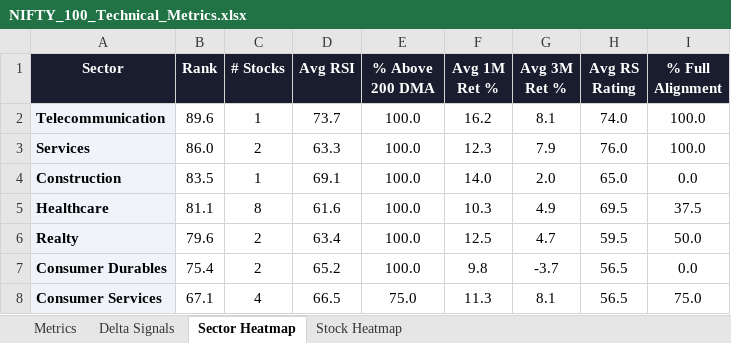
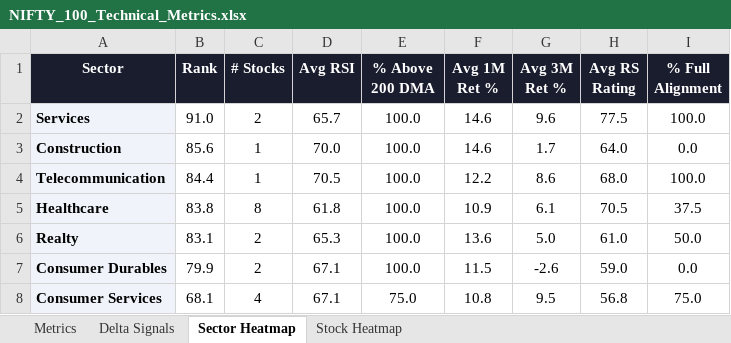
Before and after one commit to RanjitChennai/market-reports, an Excel workbook: NIFTY_100_Technical_Metrics.xlsx, sheet Sector Heatmap, drawn as a sheet; only a part is shown; values as stored, in another font and other column widths than the file's, no borders; conditional formats not drawn; removed rows and columns are numbered as before the commit, all else as after; the diff covers the shown part only; the diff names each change by its address in the sheet, - before the commit and + after, or states it on an @@ line.

```diff
--- a/NIFTY_100_Technical_Metrics.xlsx (sheet Sector Heatmap)
+++ b/NIFTY_100_Technical_Metrics.xlsx (sheet Sector Heatmap)
-row 2: Telecommunication | 89.6 | 1 | 73.7 | 100.0 | 16.2 | 8.1 | 74.0 | 100.0
-B2 (Rank): 86.0
+B2 (Rank): 91.0
-D2 (Avg RSI): 63.3
+D2 (Avg RSI): 65.7
-F2 (Avg 1M Ret %): 12.3
+F2 (Avg 1M Ret %): 14.6
-G2 (Avg 3M Ret %): 7.9
+G2 (Avg 3M Ret %): 9.6
-H2 (Avg RS Rating): 76.0
+H2 (Avg RS Rating): 77.5
-B3 (Rank): 83.5
+B3 (Rank): 85.6
-D3 (Avg RSI): 69.1
+D3 (Avg RSI): 70.0
-F3 (Avg 1M Ret %): 14.0
+F3 (Avg 1M Ret %): 14.6
-G3 (Avg 3M Ret %): 2.0
+G3 (Avg 3M Ret %): 1.7
-H3 (Avg RS Rating): 65.0
+H3 (Avg RS Rating): 64.0
+row 4: Telecommunication | 84.4 | 1 | 70.5 | 100.0 | 12.2 | 8.6 | 68.0 | 100.0
-B5 (Rank): 81.1
+B5 (Rank): 83.8
-D5 (Avg RSI): 61.6
+D5 (Avg RSI): 61.8
-F5 (Avg 1M Ret %): 10.3
+F5 (Avg 1M Ret %): 10.9
-G5 (Avg 3M Ret %): 4.9
+G5 (Avg 3M Ret %): 6.1
-H5 (Avg RS Rating): 69.5
+H5 (Avg RS Rating): 70.5
-B6 (Rank): 79.6
+B6 (Rank): 83.1
-D6 (Avg RSI): 63.4
+D6 (Avg RSI): 65.3
-F6 (Avg 1M Ret %): 12.5
+F6 (Avg 1M Ret %): 13.6
-G6 (Avg 3M Ret %): 4.7
+G6 (Avg 3M Ret %): 5.0
-H6 (Avg RS Rating): 59.5
+H6 (Avg RS Rating): 61.0
-B7 (Rank): 75.4
+B7 (Rank): 79.9
-D7 (Avg RSI): 65.2
+D7 (Avg RSI): 67.1
-F7 (Avg 1M Ret %): 9.8
+F7 (Avg 1M Ret %): 11.5
-G7 (Avg 3M Ret %): -3.7
+G7 (Avg 3M Ret %): -2.6
-H7 (Avg RS Rating): 56.5
+H7 (Avg RS Rating): 59.0
-B8 (Rank): 67.1
+B8 (Rank): 68.1
-D8 (Avg RSI): 66.5
+D8 (Avg RSI): 67.1
-F8 (Avg 1M Ret %): 11.3
+F8 (Avg 1M Ret %): 10.8
-G8 (Avg 3M Ret %): 8.1
+G8 (Avg 3M Ret %): 9.5
-H8 (Avg RS Rating): 56.5
+H8 (Avg RS Rating): 56.8
```
Also changed, not shown: 3 added rows, 3 removed rows and 34 edited cells elsewhere in this sheet, sheet Delta Signals, sheet Metrics, sheet Stock Heatmap.
